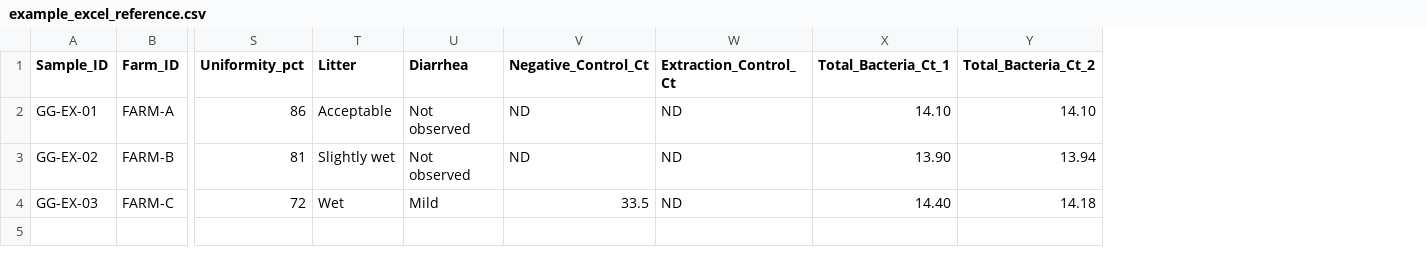
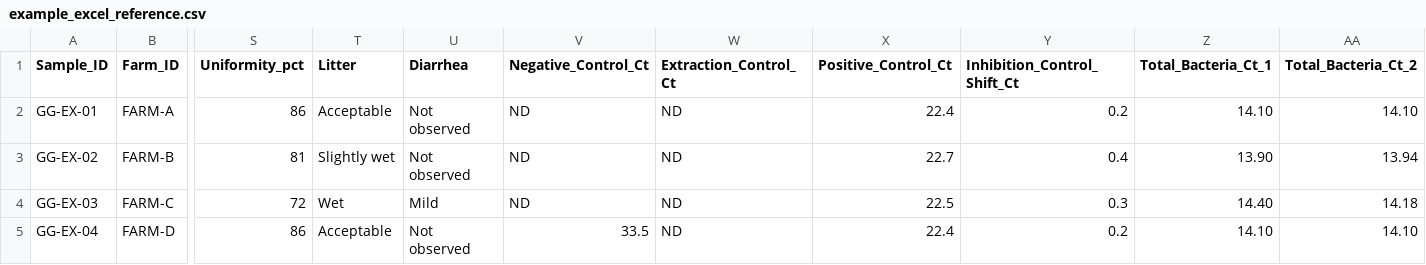
Before and after one commit to KianooshNaghibzadeh/greengut, a CSV file: example_excel_reference.csv, drawn as a sheet; only a part is shown, gaps mark what is left out; rows hold the shown columns only; the diff names each change by its address in the sheet, - before the commit and + after, or states it on an @@ line.

Commit message:
v0.3: example (Excel reference)

```diff
--- a/example_excel_reference.csv
+++ b/example_excel_reference.csv
+column X (Positive_Control_Ct), rows 2-4: 22.4 | 22.7 | 22.5
+column Y (Inhibition_Control_Shift_Ct), rows 2-4: 0.2 | 0.4 | 0.3
-V4 (Negative_Control_Ct): 33.5
+V4 (Negative_Control_Ct): ND
+row 5: GG-EX-04 | FARM-D | 86 | Acceptable | Not observed | 33.5 | ND | 22.4 | 0.2 | 14.10 | 14.10
```
